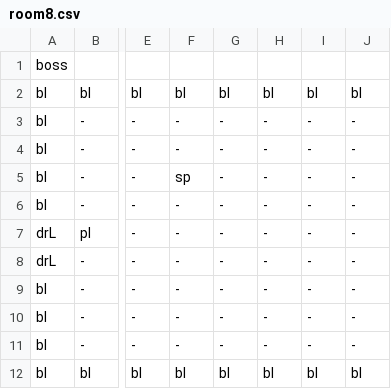
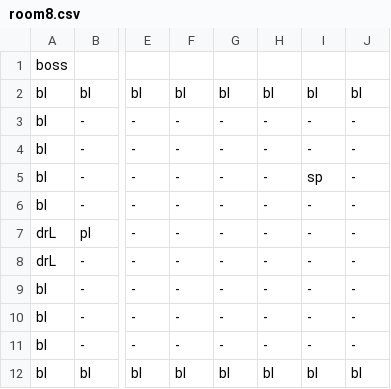
Before and after one commit to MMachado05/3902_Project, a CSV file: Rooms/room8.csv, drawn as a sheet; only a part is shown, gaps mark what is left out; the diff names each change by its address in the sheet, - before the commit and + after, or states it on an @@ line.

```diff
--- a/Rooms/room8.csv
+++ b/Rooms/room8.csv
-F5: sp
+F5: -
-I5: -
+I5: sp
```
Also changed, not shown: 4 other files.
